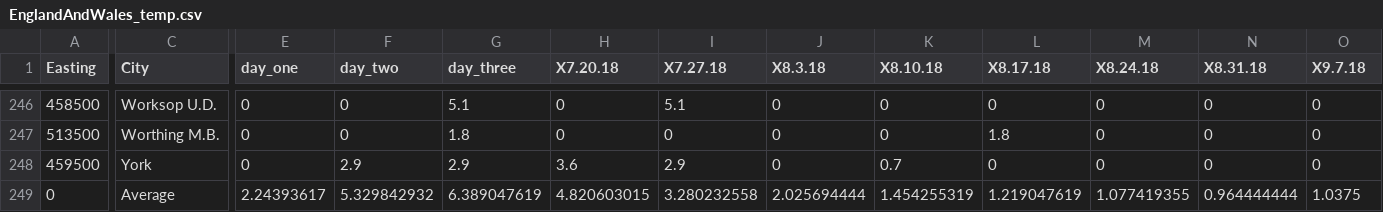
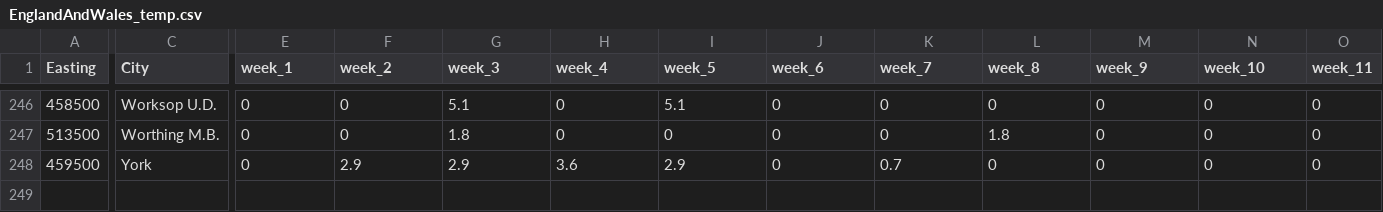
Before and after one commit to rozeggo/1918_d3, a CSV file: visualizations/mortality bubblechart/EnglandAndWales_temp.csv, drawn as a sheet; only a part is shown, gaps mark what is left out; rows hold the shown columns only; the diff covers the shown part only; the diff names each change by its address in the sheet, - before the commit and + after, or states it on an @@ line.

Commit message:
Adding text to bubble chart.

```diff
--- a/visualizations/mortality bubblechart/EnglandAndWales_temp.csv
+++ b/visualizations/mortality bubblechart/EnglandAndWales_temp.csv
-E1: day_one
+E1: week_1
-F1: day_two
+F1: week_2
-G1: day_three
+G1: week_3
-H1: X7.20.18
+H1: week_4
-I1: X7.27.18
+I1: week_5
-J1: X8.3.18
+J1: week_6
-K1: X8.10.18
+K1: week_7
-L1: X8.17.18
+L1: week_8
-M1: X8.24.18
+M1: week_9
-N1: X8.31.18
+N1: week_10
-O1: X9.7.18
+O1: week_11
-row 249: 0 | Average | 2.24393617 | 5.329842932 | 6.389047619 | 4.820603015 | 3.280232558 | 2.025694444 | 1.454255319 | 1.219047619 | 1.077419355 | 0.964444444 | 1.0375
```
Also changed, not shown: 35 edited cells elsewhere in this file, 10 other files.
